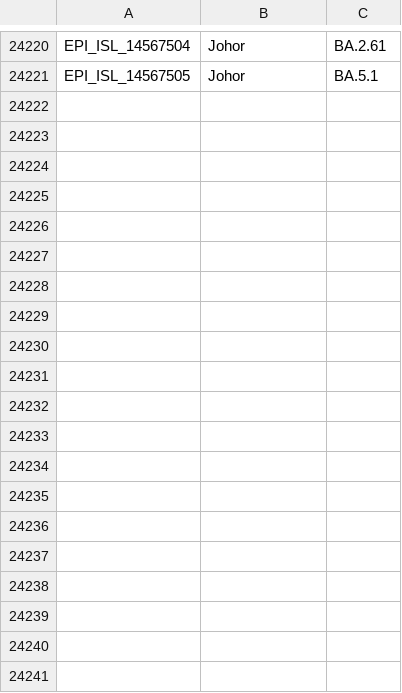
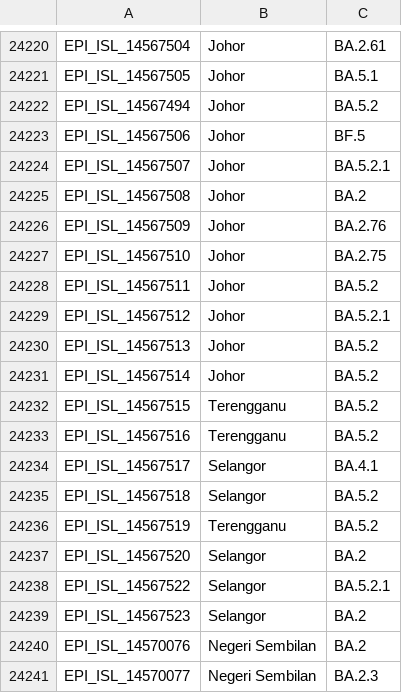
Before and after one commit to mgvi-nibm/c19-gsv, a CSV file: variants.csv, drawn as a sheet; only a part is shown, gaps mark what is left out; the diff covers the shown part only; the diff names each change by its address in the sheet, - before the commit and + after, or states it on an @@ line.

Commit message:
Updated data

```diff
--- a/variants.csv
+++ b/variants.csv
+row 24222: EPI_ISL_14567494 | Johor | BA.5.2
+row 24223: EPI_ISL_14567506 | Johor | BF.5
+row 24224: EPI_ISL_14567507 | Johor | BA.5.2.1
+row 24225: EPI_ISL_14567508 | Johor | BA.2
+row 24226: EPI_ISL_14567509 | Johor | BA.2.76
+row 24227: EPI_ISL_14567510 | Johor | BA.2.75
+row 24228: EPI_ISL_14567511 | Johor | BA.5.2
+row 24229: EPI_ISL_14567512 | Johor | BA.5.2.1
+row 24230: EPI_ISL_14567513 | Johor | BA.5.2
+row 24231: EPI_ISL_14567514 | Johor | BA.5.2
+row 24232: EPI_ISL_14567515 | Terengganu | BA.5.2
+row 24233: EPI_ISL_14567516 | Terengganu | BA.5.2
+row 24234: EPI_ISL_14567517 | Selangor | BA.4.1
+row 24235: EPI_ISL_14567518 | Selangor | BA.5.2
+row 24236: EPI_ISL_14567519 | Terengganu | BA.5.2
+row 24237: EPI_ISL_14567520 | Selangor | BA.2
+row 24238: EPI_ISL_14567522 | Selangor | BA.5.2.1
+row 24239: EPI_ISL_14567523 | Selangor | BA.2
+row 24240: EPI_ISL_14570076 | Negeri Sembilan | BA.2
+row 24241: EPI_ISL_14570077 | Negeri Sembilan | BA.2.3
```
Also changed, not shown: 33 added rows elsewhere in this file, clades.csv, gender.csv, 11 other files.
